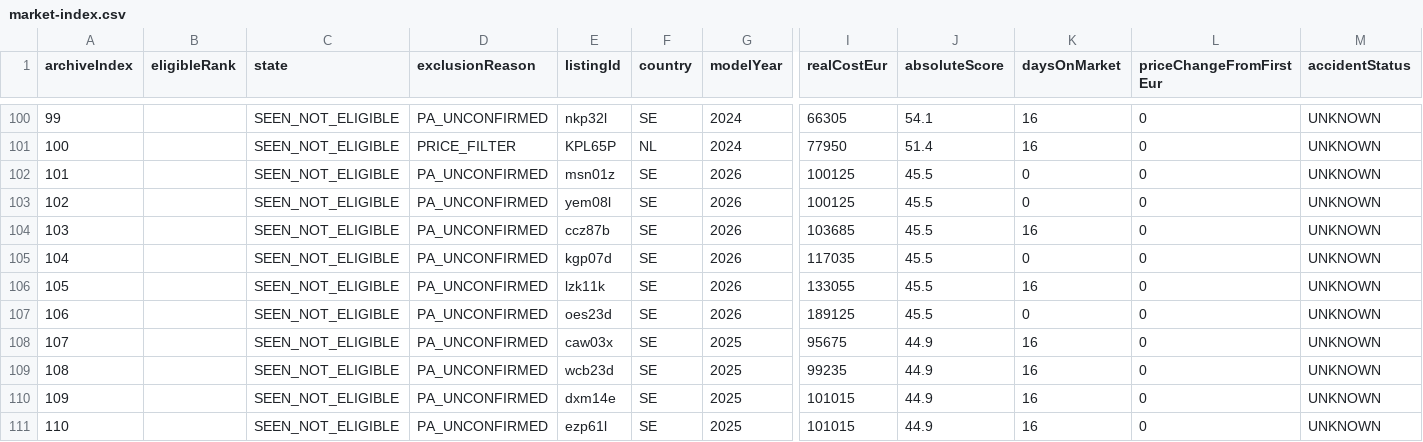
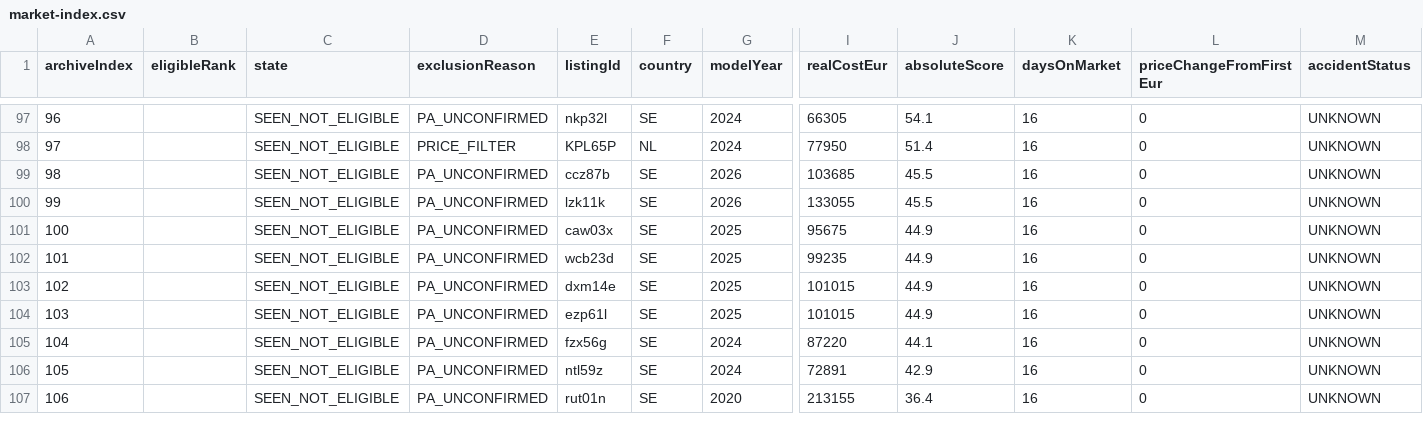
Before and after one commit to gheorghevasilica-oss/Porsche-Hunter, a CSV file: market-index.csv, drawn as a sheet; only a part is shown, gaps mark what is left out; the shorter side is filled out with more unchanged rows; rows hold the shown columns only; the diff covers the shown part only; the diff names each change by its address in the sheet, - before the commit and + after, or states it on an @@ line.

Commit message:
Update Porsche Hunter data - 2026-08-31 11:58:54Z

```diff
--- a/market-index.csv
+++ b/market-index.csv
@@ column A (archiveIndex) renumbered from row 72 down @@
-row 102: 101 |  | SEEN_NOT_ELIGIBLE | PA_UNCONFIRMED | msn01z | SE | 2026 | 100125 | 45.5 | 0 | 0 | UNKNOWN
-row 103: 102 |  | SEEN_NOT_ELIGIBLE | PA_UNCONFIRMED | yem08l | SE | 2026 | 100125 | 45.5 | 0 | 0 | UNKNOWN
-row 105: 104 |  | SEEN_NOT_ELIGIBLE | PA_UNCONFIRMED | kgp07d | SE | 2026 | 117035 | 45.5 | 0 | 0 | UNKNOWN
-row 107: 106 |  | SEEN_NOT_ELIGIBLE | PA_UNCONFIRMED | oes23d | SE | 2026 | 189125 | 45.5 | 0 | 0 | UNKNOWN
```
Also changed, not shown: 8 removed rows and 5 edited cells elsewhere in this file, 4 other files.
